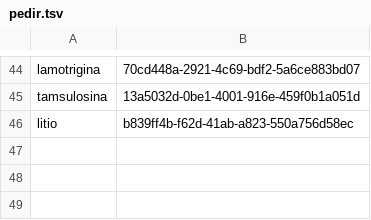
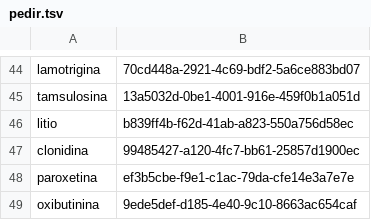
Before and after one commit to medenresumen-netizen/Medicina-en-resumen, a TSV file: pedir.tsv, drawn as a sheet; only a part is shown, gaps mark what is left out.

```diff
--- a/pedir.tsv
+++ b/pedir.tsv
@@ -46 +46,4 @@ tamsulosina	13a5032d-0be1-4001-916e-459f0b1a051d
 litio	b839ff4b-f62d-41ab-a823-550a756d58ec
+clonidina	99485427-a120-4fc7-bb61-25857d1900ec
+paroxetina	ef3b5cbe-f9e1-c1ac-79da-cfe14e3a7e7e
+oxibutinina	9ede5def-d185-4e40-9c10-8663ac654caf
```
